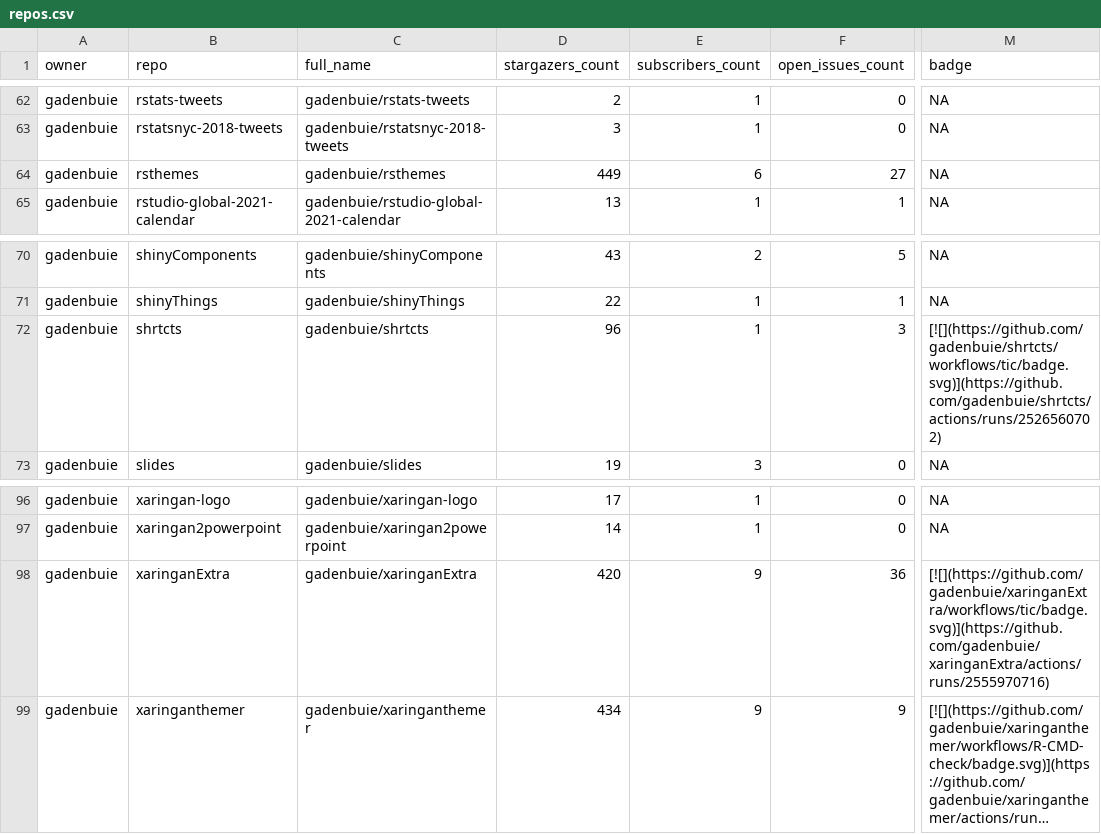
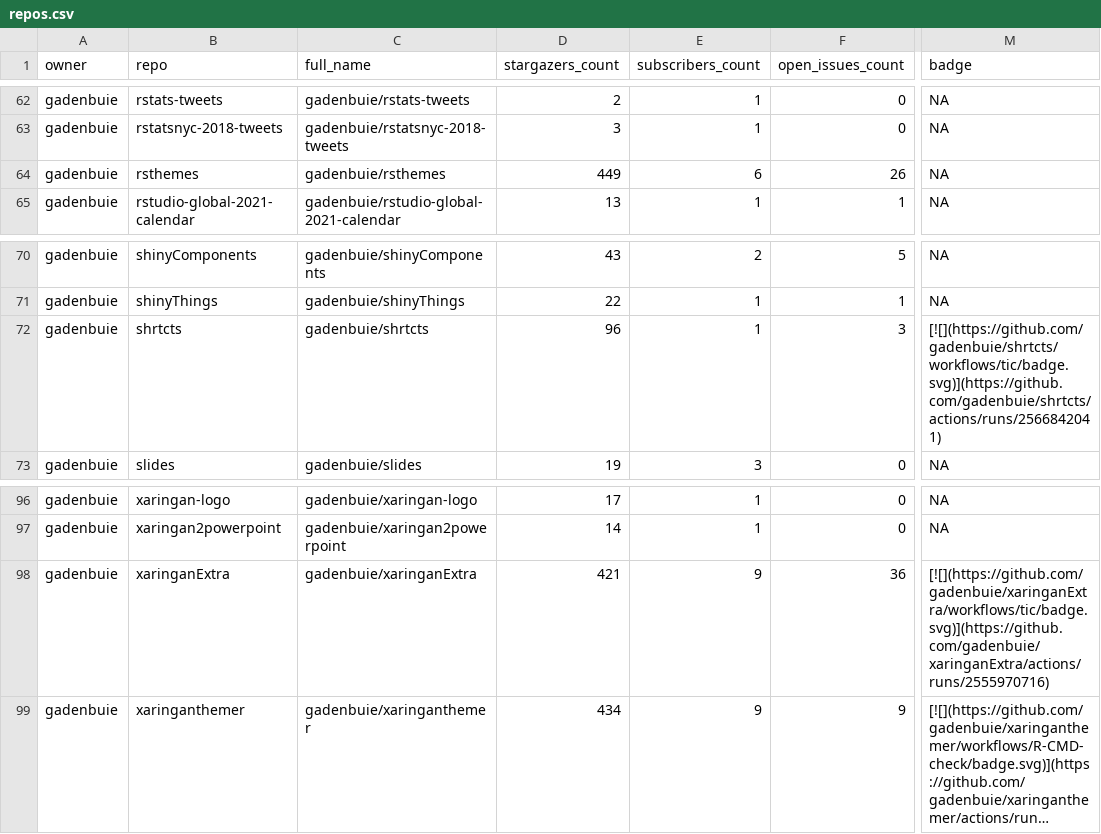
Before and after one commit to gadenbuie/status, a CSV file: repos.csv, drawn as a sheet; only a part is shown, gaps mark what is left out; long unchanged cells end in …; the diff covers the shown part only; the diff names each change by its address in the sheet, - before the commit and + after, or states it on an @@ line.

```diff
--- a/repos.csv
+++ b/repos.csv
-F64 (open_issues_count): 27
+F64 (open_issues_count): 26
-M72 (badge): [![](https://github.com/gadenbuie/shrtcts/workflows/tic/badge.svg)](https://github.com/gadenbuie/shrtcts/actions/runs/2526560702)
+M72 (badge): [![](https://github.com/gadenbuie/shrtcts/workflows/tic/badge.svg)](https://github.com/gadenbuie/shrtcts/actions/runs/2566842041)
-D98 (stargazers_count): 420
+D98 (stargazers_count): 421
```
Also changed, not shown: 11 edited cells elsewhere in this file, 2 other files.
